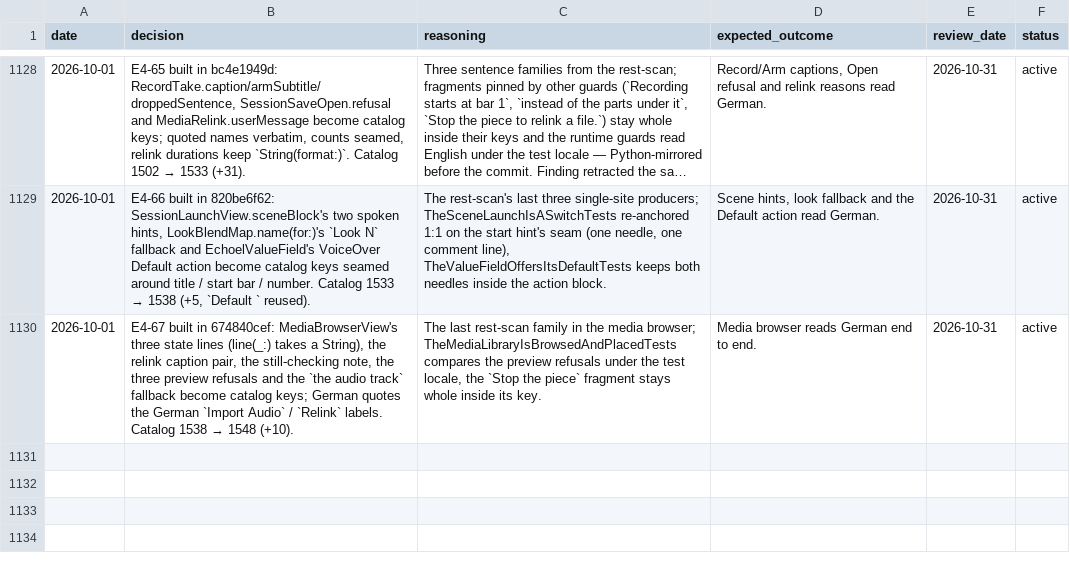
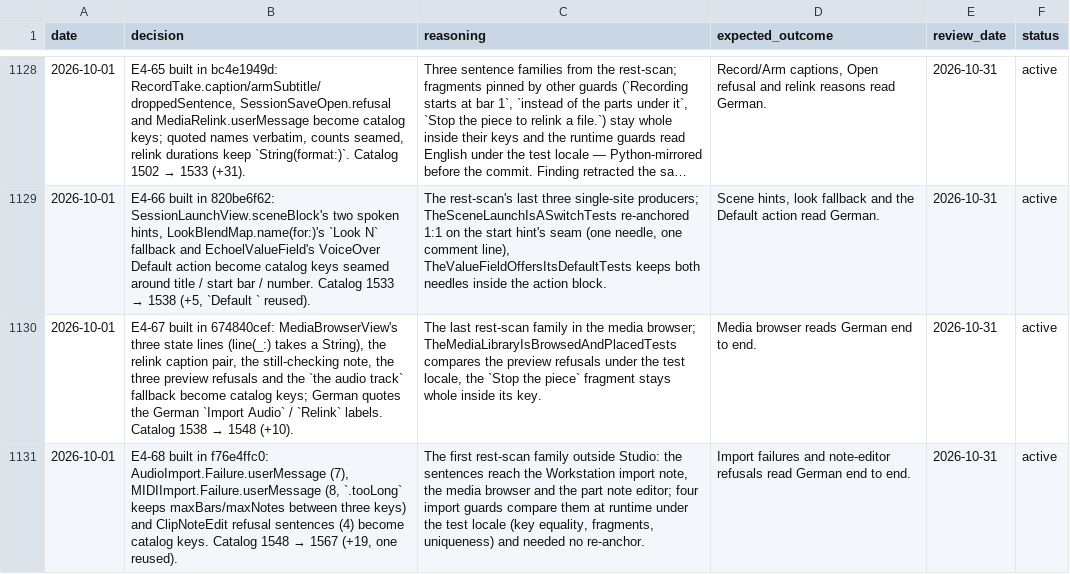
Before and after one commit to vibrationalforce/Echoelmusic, a CSV file: decisions.csv, drawn as a sheet; only a part is shown, gaps mark what is left out; long unchanged cells end in …; the diff names each change by its address in the sheet, - before the commit and + after, or states it on an @@ line.

```diff
--- a/decisions.csv
+++ b/decisions.csv
+row 1131: 2026-10-01 | E4-68 built in f76e4ffc0: AudioImport.Failure.userMessage (7), MIDIImport.Failure.userMessage (8, `.tooLong` keeps maxBars/maxNotes between three keys) and ClipNoteEdit refusal sentences (4) become catalog keys. Catalog 1548 → 1567 (+19, one reused). | The first rest-scan family outside Studio: the sentences reach the Workstation import note, the media browser and the part note editor; four import guards compare them at runtime under the test locale (key equality, fragments, uniqueness) and needed no re-anchor. | Import failures and note-editor refusals read German end to end. | 2026-10-31 | active
```
Also changed, not shown: 3 other files.
